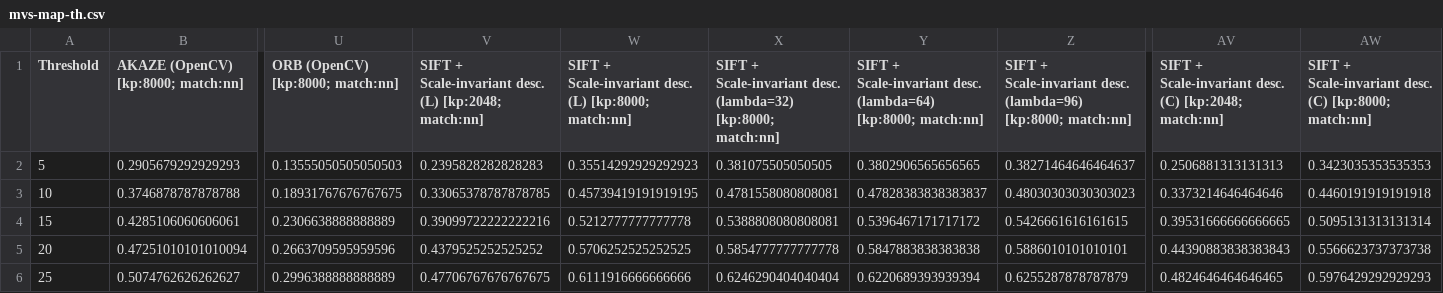
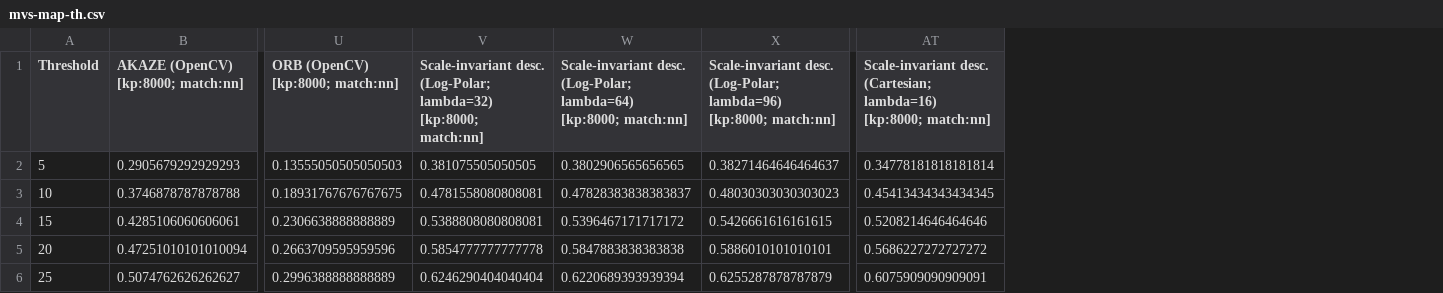
Before and after one commit to image-matching-workshop/image-matching-workshop.github.io, a CSV file: csv/mvs-map-th.csv, drawn as a sheet; only a part is shown, gaps mark what is left out; removed rows and columns are numbered as before the commit, all else as after; the diff names each change by its address in the sheet, - before the commit and + after, or states it on an @@ line.

```diff
--- a/csv/mvs-map-th.csv
+++ b/csv/mvs-map-th.csv
-column V, rows 1-6: SIFT + Scale-invariant desc. (L) [kp:2048; match:nn] | 0.2395828282828283 | 0.33065378787878785 | 0.39099722222222216 | 0.4379525252525252 | 0.47706767676767675
-column W, rows 1-6: SIFT + Scale-invariant desc. (L) [kp:8000; match:nn] | 0.35514292929292923 | 0.45739419191919195 | 0.5212777777777778 | 0.5706252525252525 | 0.6111916666666666
-column AV, rows 1-6: SIFT + Scale-invariant desc. (C) [kp:2048; match:nn] | 0.2506881313131313 | 0.3373214646464646 | 0.39531666666666665 | 0.44390883838383843 | 0.4824646464646465
-column AW, rows 1-6: SIFT + Scale-invariant desc. (C) [kp:8000; match:nn] | 0.3423035353535353 | 0.4460191919191918 | 0.5095131313131314 | 0.5566623737373738 | 0.5976429292929293
+column AT, rows 1-6: Scale-invariant desc. (Cartesian; lambda=16) [kp:8000; match:nn] | 0.34778181818181814 | 0.45413434343434345 | 0.5208214646464646 | 0.5686227272727272 | 0.6075909090909091
-V1: SIFT + Scale-invariant desc. (lambda=32) [kp:8000; match:nn]
+V1: Scale-invariant desc. (Log-Polar; lambda=32) [kp:8000; match:nn]
-W1: SIFT + Scale-invariant desc. (lambda=64) [kp:8000; match:nn]
+W1: Scale-invariant desc. (Log-Polar; lambda=64) [kp:8000; match:nn]
-X1: SIFT + Scale-invariant desc. (lambda=96) [kp:8000; match:nn]
+X1: Scale-invariant desc. (Log-Polar; lambda=96) [kp:8000; match:nn]
```
Also changed, not shown: csv/mvs-map15-perseq-kp-2048.csv, csv/mvs-map15-perseq.csv, 39 other files.
